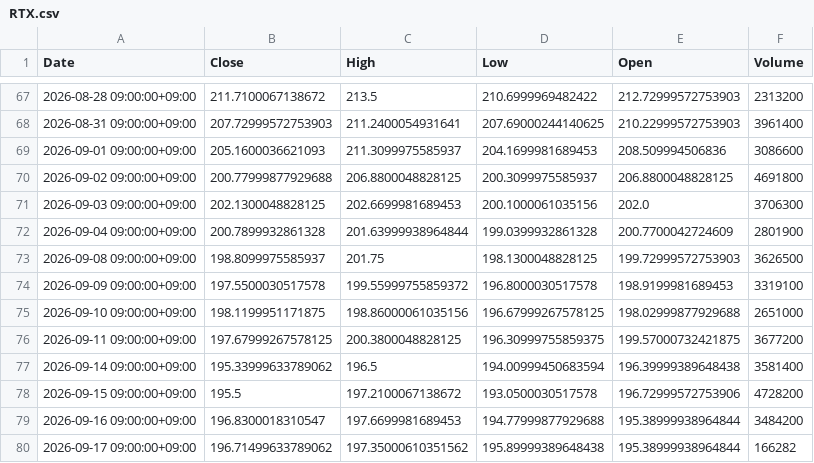
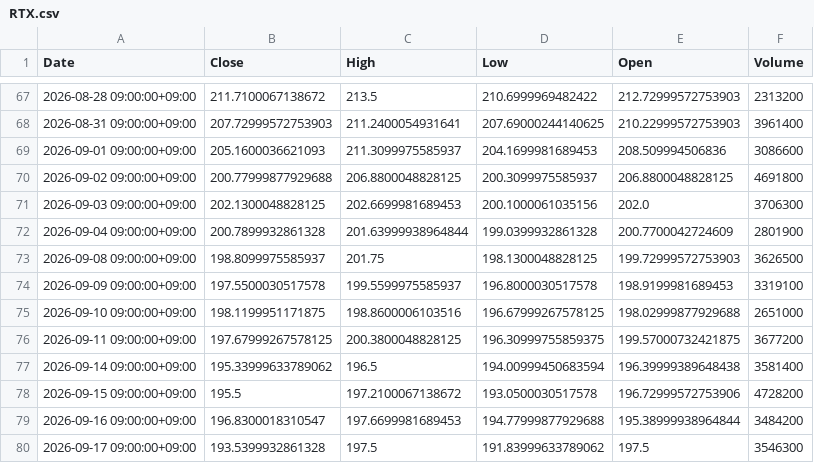
Before and after one commit to libelolen57-dotcom/j-titan, a CSV file: data/us/RTX.csv, drawn as a sheet; only a part is shown, gaps mark what is left out.

```diff
--- a/data/us/RTX.csv
+++ b/data/us/RTX.csv
@@ -73,4 +73,4 @@ Date,Close,High,Low,Open,Volume
 2026-09-08 09:00:00+09:00,198.8099975585937,201.75,198.1300048828125,199.72999572753903,3626500
-2026-09-09 09:00:00+09:00,197.5500030517578,199.55999755859372,196.8000030517578,198.9199981689453,3319100
-2026-09-10 09:00:00+09:00,198.1199951171875,198.86000061035156,196.67999267578125,198.02999877929688,2651000
+2026-09-09 09:00:00+09:00,197.5500030517578,199.5599975585937,196.8000030517578,198.9199981689453,3319100
+2026-09-10 09:00:00+09:00,198.1199951171875,198.8600006103516,196.67999267578125,198.02999877929688,2651000
 2026-09-11 09:00:00+09:00,197.67999267578125,200.3800048828125,196.30999755859375,199.57000732421875,3677200
@@ -79,2 +79,2 @@ Date,Close,High,Low,Open,Volume
 2026-09-16 09:00:00+09:00,196.8300018310547,197.6699981689453,194.77999877929688,195.38999938964844,3484200
-2026-09-17 09:00:00+09:00,196.71499633789062,197.35000610351562,195.89999389648438,195.38999938964844,166282
+2026-09-17 09:00:00+09:00,193.5399932861328,197.5,191.83999633789062,197.5,3546300
```
Also changed, not shown: data/us/AMAT.csv, data/us/CVX.csv, 38 other files.
